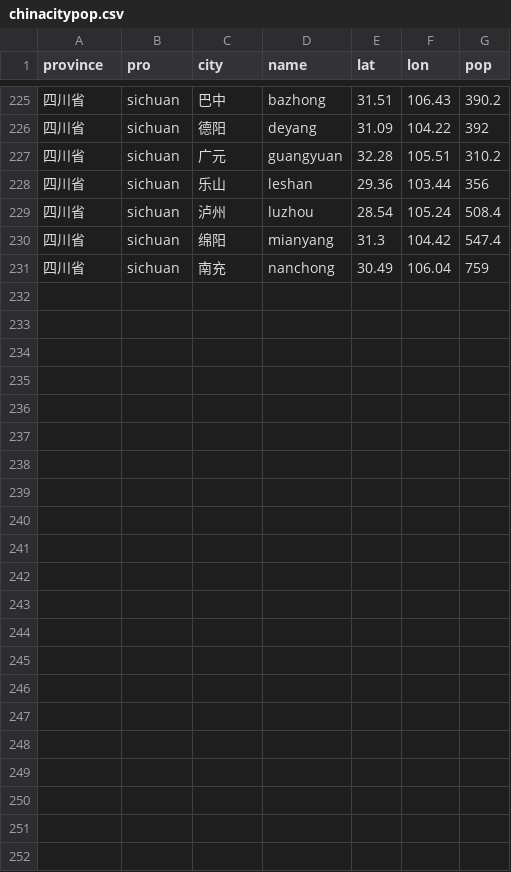
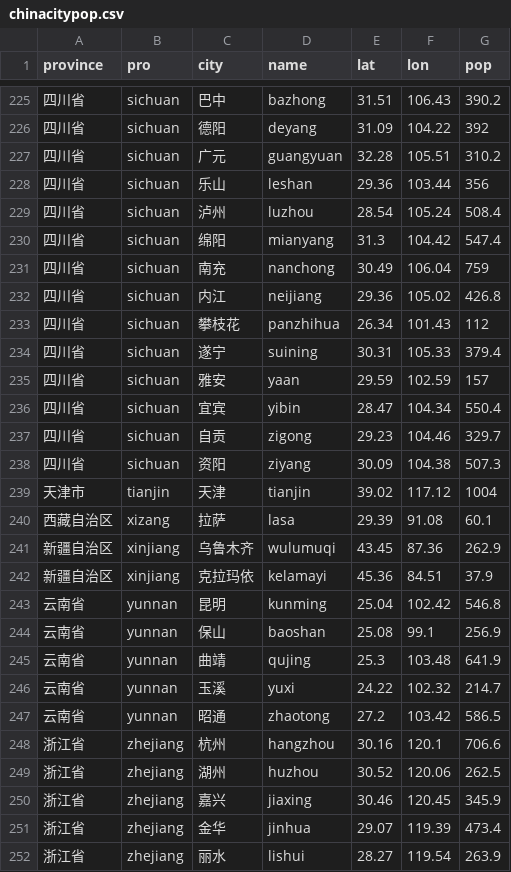
Before and after one commit to quanee/Note, a CSV file: Python/Analyze Data/chinacitypop.csv, drawn as a sheet; only a part is shown, gaps mark what is left out.

Commit message:
update file chinacitypop.csv

```diff
--- a/Python/Analyze Data/chinacitypop.csv
+++ b/Python/Analyze Data/chinacitypop.csv
@@ -231 +231,22 @@
 四川省,sichuan,南充,nanchong,30.49,106.04,759
+四川省,sichuan,内江,neijiang,29.36,105.02,426.8
+四川省,sichuan,攀枝花,panzhihua,26.34,101.43,112
+四川省,sichuan,遂宁,suining,30.31,105.33,379.4
+四川省,sichuan,雅安,yaan,29.59,102.59,157
+四川省,sichuan,宜宾,yibin,28.47,104.34,550.4
+四川省,sichuan,自贡,zigong,29.23,104.46,329.7
+四川省,sichuan,资阳,ziyang,30.09,104.38,507.3
+天津市,tianjin,天津,tianjin,39.02,117.12,1004
+西藏自治区,xizang,拉萨,lasa,29.39,91.08,60.1
+新疆自治区,xinjiang,乌鲁木齐,wulumuqi,43.45,87.36,262.9
+新疆自治区,xinjiang,克拉玛依,kelamayi,45.36,84.51,37.9
+云南省,yunnan,昆明,kunming,25.04,102.42,546.8
+云南省,yunnan,保山,baoshan,25.08,99.1,256.9
+云南省,yunnan,曲靖,qujing,25.3,103.48,641.9
+云南省,yunnan,玉溪,yuxi,24.22,102.32,214.7
+云南省,yunnan,昭通,zhaotong,27.2,103.42,586.5
+浙江省,zhejiang,杭州,hangzhou,30.16,120.1,706.6
+浙江省,zhejiang,湖州,huzhou,30.52,120.06,262.5
+浙江省,zhejiang,嘉兴,jiaxing,30.46,120.45,345.9
+浙江省,zhejiang,金华,jinhua,29.07,119.39,473.4
+浙江省,zhejiang,丽水,lishui,28.27,119.54,263.9
```
